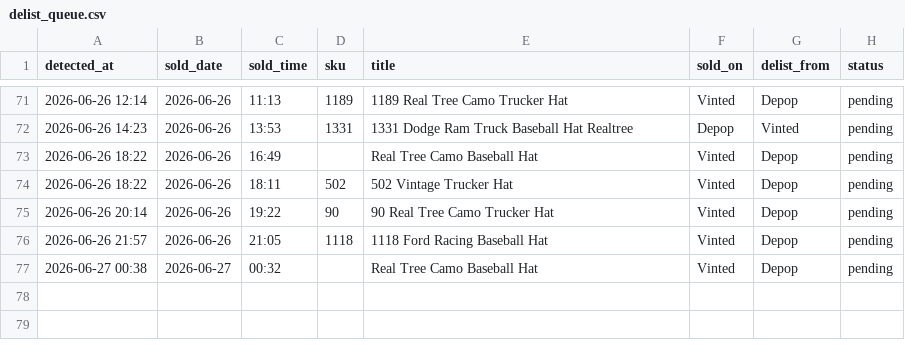
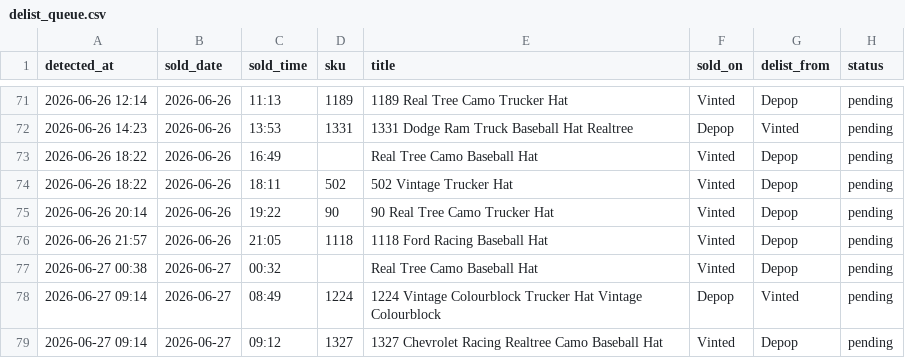
Before and after one commit to notanotherwholesale-sudo/fm-sales-tracker, a CSV file: delist_queue.csv, drawn as a sheet; only a part is shown, gaps mark what is left out.

Commit message:
data: 2026-06-27 08:14 run

```diff
--- a/delist_queue.csv
+++ b/delist_queue.csv
@@ -77 +77,3 @@ detected_at,sold_date,sold_time,sku,title,sold_on,delist_from,status
 2026-06-27 00:38,2026-06-27,00:32,,Real Tree Camo Baseball Hat,Vinted,Depop,pending
+2026-06-27 09:14,2026-06-27,08:49,1224,1224 Vintage Colourblock Trucker Hat Vintage Colourblock,Depop,Vinted,pending
+2026-06-27 09:14,2026-06-27,09:12,1327,1327 Chevrolet Racing Realtree Camo Baseball Hat,Vinted,Depop,pending
```
Also changed, not shown: fm_sales.csv, 1 other file.
